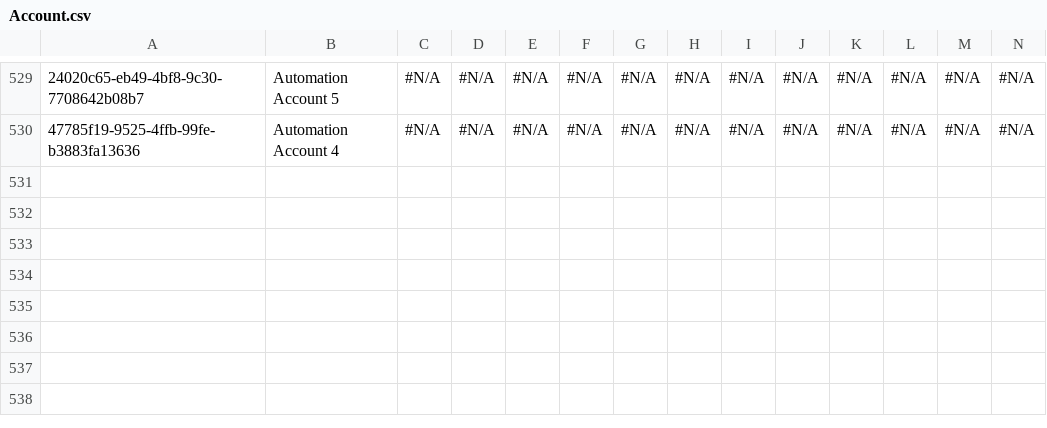
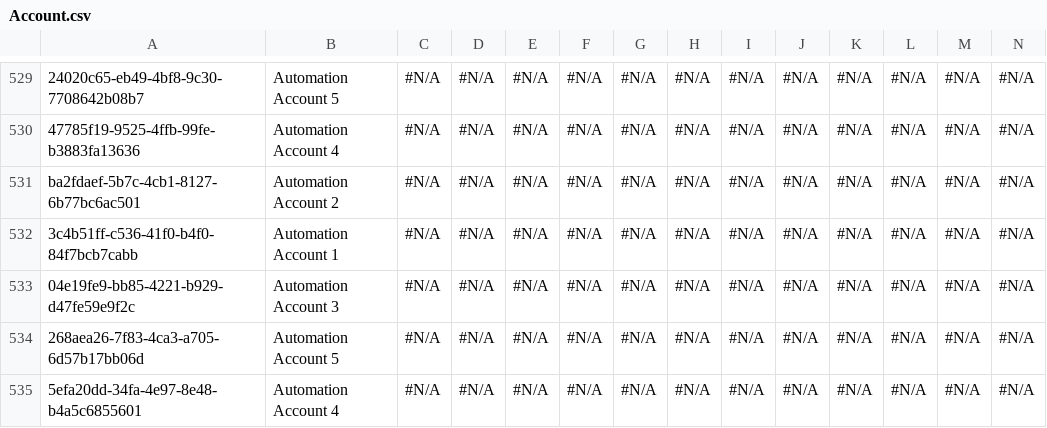
Before and after one commit to Asnafshaikh/Test-Regresion, a CSV file: data/Account.csv, drawn as a sheet; only a part is shown, gaps mark what is left out; rows hold the shown columns only; the diff names each change by its address in the sheet, - before the commit and + after, or states it on an @@ line.

Commit message:
Athena - GitHub PAT setup commit

```diff
--- a/data/Account.csv
+++ b/data/Account.csv
+row 531: ba2fdaef-5b7c-4cb1-8127-6b77bc6ac501 | Automation Account 2 | #N/A | #N/A | #N/A | #N/A | #N/A | #N/A | #N/A | #N/A | #N/A | #N/A | #N/A | #N/A
+row 532: 3c4b51ff-c536-41f0-b4f0-84f7bcb7cabb | Automation Account 1 | #N/A | #N/A | #N/A | #N/A | #N/A | #N/A | #N/A | #N/A | #N/A | #N/A | #N/A | #N/A
+row 533: 04e19fe9-bb85-4221-b929-d47fe59e9f2c | Automation Account 3 | #N/A | #N/A | #N/A | #N/A | #N/A | #N/A | #N/A | #N/A | #N/A | #N/A | #N/A | #N/A
+row 534: 268aea26-7f83-4ca3-a705-6d57b17bb06d | Automation Account 5 | #N/A | #N/A | #N/A | #N/A | #N/A | #N/A | #N/A | #N/A | #N/A | #N/A | #N/A | #N/A
+row 535: 5efa20dd-34fa-4e97-8e48-b4a5c6855601 | Automation Account 4 | #N/A | #N/A | #N/A | #N/A | #N/A | #N/A | #N/A | #N/A | #N/A | #N/A | #N/A | #N/A
```
